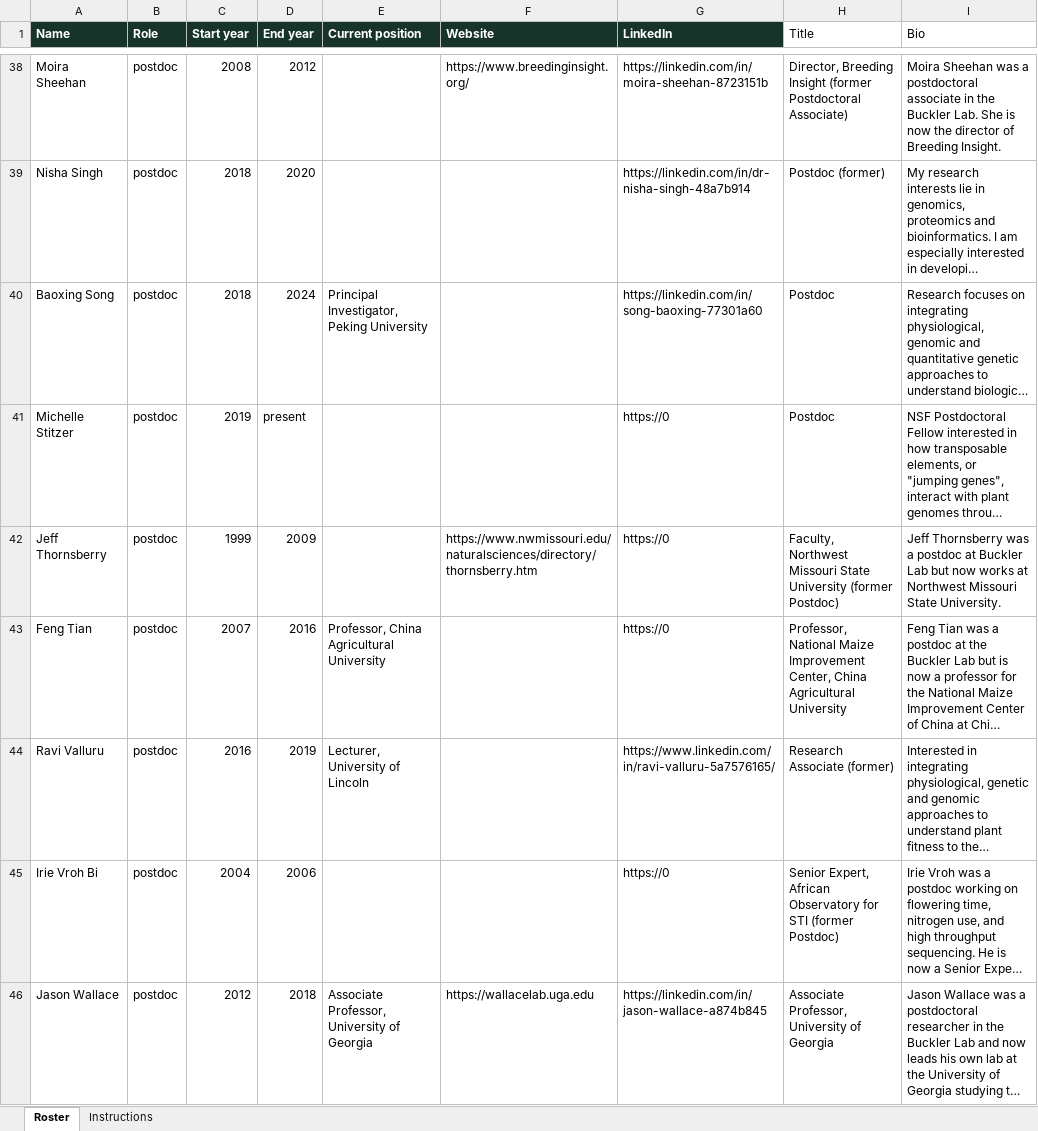
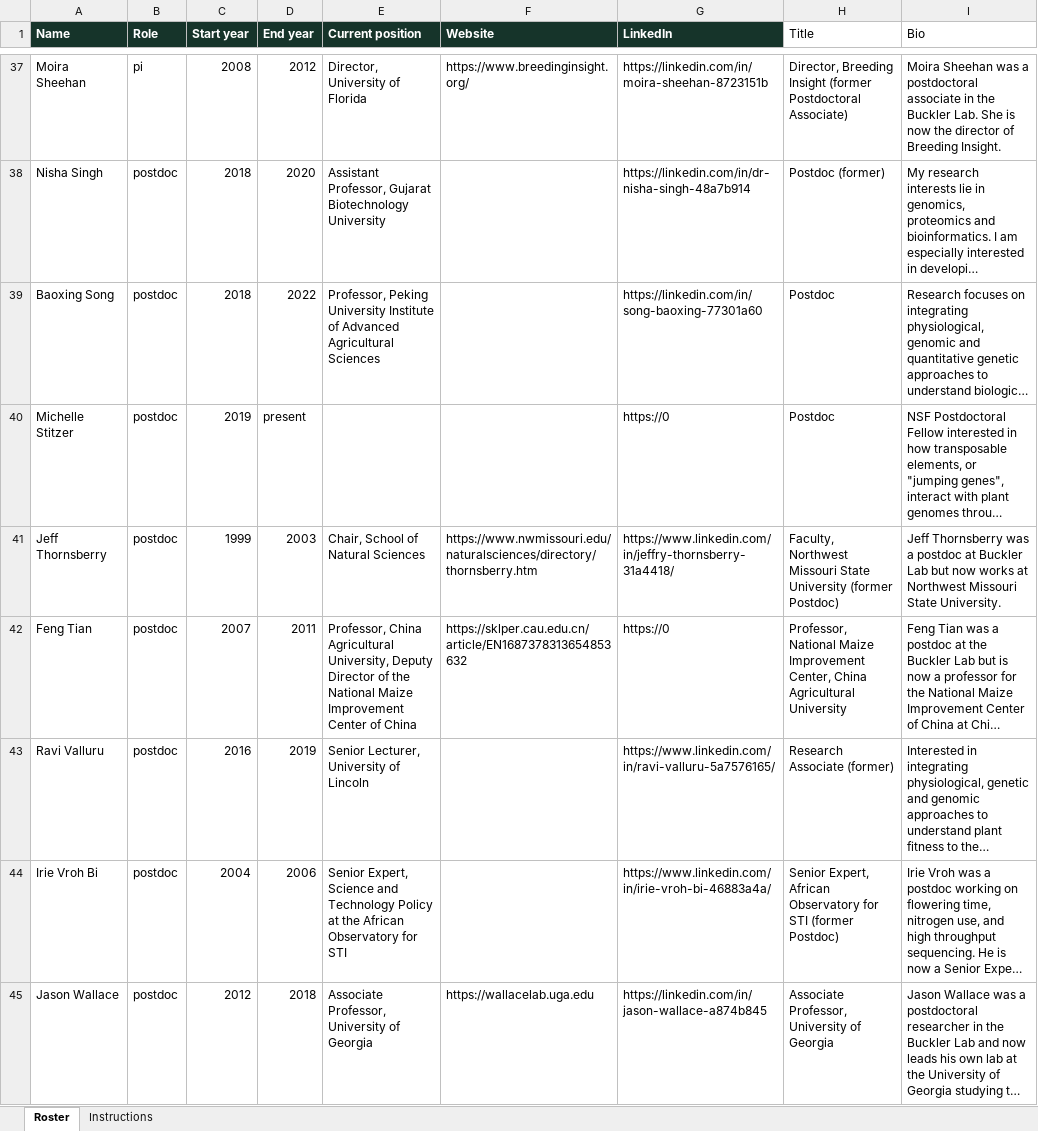
Before and after one commit to maize-genetics/lab_site, an Excel workbook: data/people-roster.xlsx, sheet Roster, drawn as a sheet; only a part is shown, gaps mark what is left out; long unchanged cells end in …; values as stored, in another font and other column widths than the file's, no borders; addresses are those after the commit; the diff covers the shown part only; the diff names each change by its address in the sheet, - before the commit and + after, or states it on an @@ line.

```diff
--- a/data/people-roster.xlsx (sheet Roster)
+++ b/data/people-roster.xlsx (sheet Roster)
-B37 (Role): postdoc
+B37 (Role): pi
-E37 (Current position): (empty)
+E37 (Current position): Director, University of Florida
-E38 (Current position): (empty)
+E38 (Current position): Assistant Professor, Gujarat Biotechnology University
-D39 (End year): 2024
+D39 (End year): 2022
-E39 (Current position): Principal Investigator, Peking University
+E39 (Current position): Professor, Peking University Institute of Advanced Agricultural Sciences
-D41 (End year): 2009
+D41 (End year): 2003
-E41 (Current position): (empty)
+E41 (Current position): Chair, School of Natural Sciences
-G41 (LinkedIn): https://0
+G41 (LinkedIn): https://www.linkedin.com/in/jeffry-thornsberry-31a4418/
-D42 (End year): 2016
+D42 (End year): 2011
-E42 (Current position): …China Agricultural University
+E42 (Current position): …China Agricultural University, Deputy Director of the National Maize Improvement Center of China
-F42 (Website): (empty)
+F42 (Website): https://sklper.cau.edu.cn/article/EN1687378313654853632
-E43 (Current position): Lecturer, University of Lincoln
+E43 (Current position): Senior Lecturer, University of Lincoln
-E44 (Current position): (empty)
+E44 (Current position): Senior Expert, Science and Technology Policy at the African Observatory for STI
-G44 (LinkedIn): https://0
+G44 (LinkedIn): https://www.linkedin.com/in/irie-vroh-bi-46883a4a/
```
Also changed, not shown: 3 added rows, 4 removed rows and 205 edited cells elsewhere in this sheet, 3 other files.
